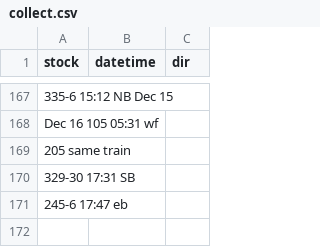
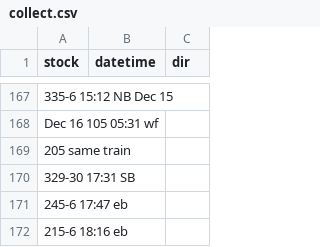
Before and after one commit to bryan7ran/banff-high-speed-rail, a CSV file: collect.csv, drawn as a sheet; only a part is shown, gaps mark what is left out; the diff names each change by its address in the sheet, - before the commit and + after, or states it on an @@ line.

Commit message:
Update collect.csv

```diff
--- a/collect.csv
+++ b/collect.csv
+row 172: 215-6 18:16 eb
```
